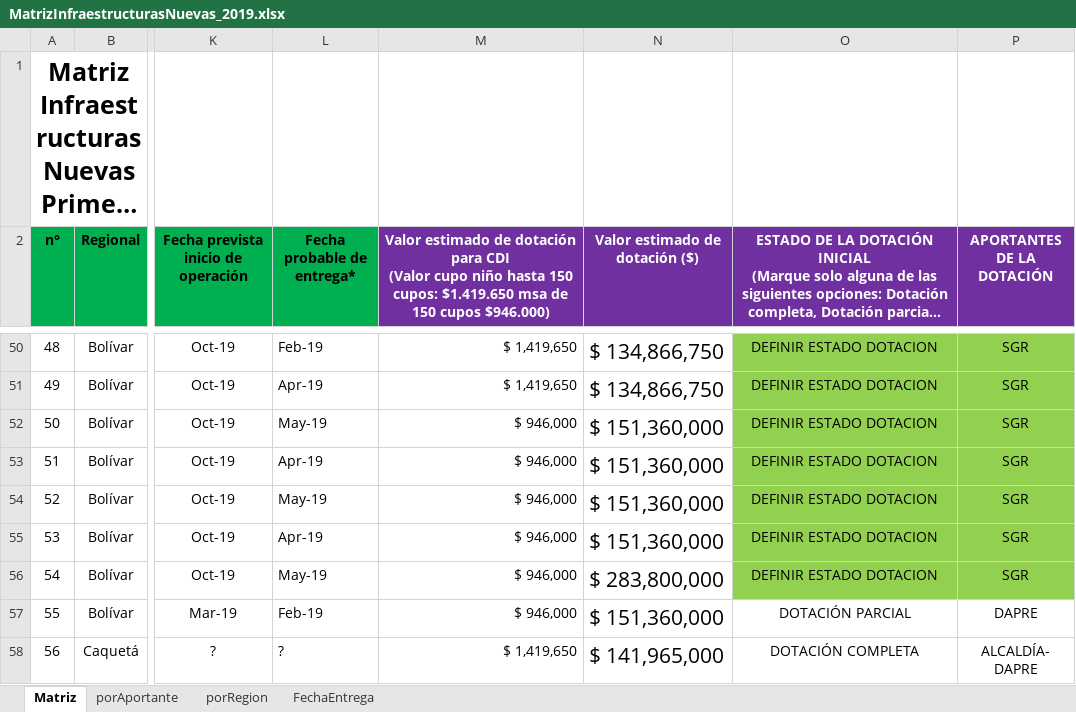
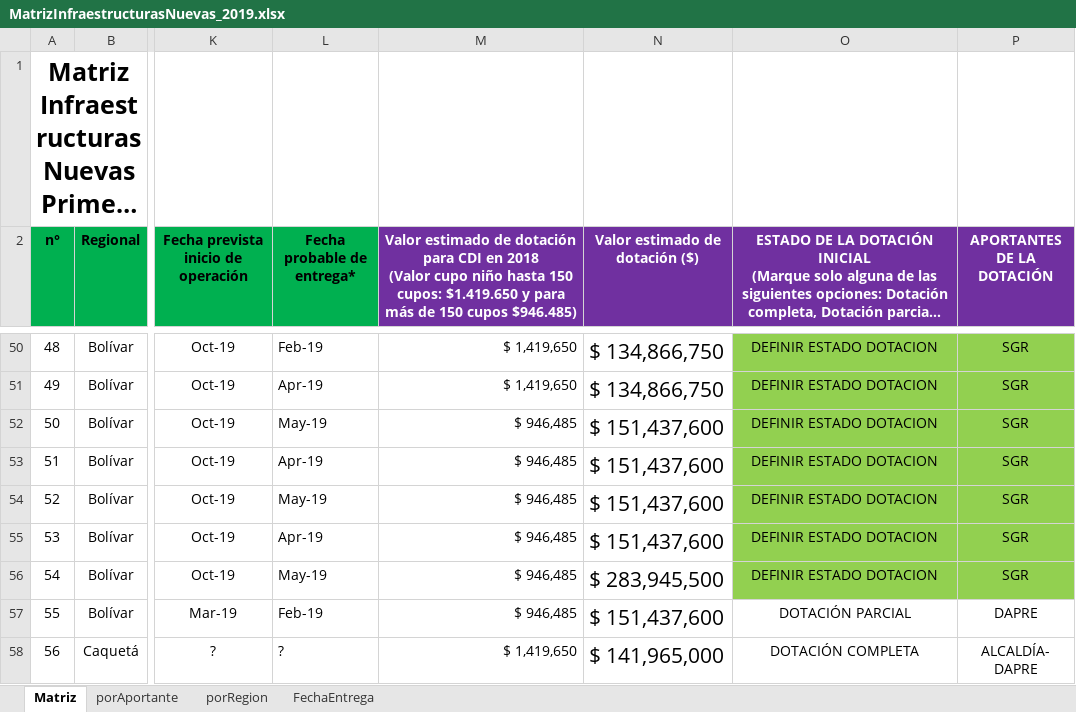
Before and after one commit to paulaO/Dotaciones2019, an Excel workbook: Infraestructura/MatrizInfraestructurasNuevas_2019.xlsx, sheet Matriz, drawn as a sheet; only a part is shown, gaps mark what is left out; long unchanged cells end in …; values as stored, in another font and other column widths than the file's, no borders; ↵ is a line break in a cell; the diff covers the shown part only; the diff names each change by its address in the sheet, - before the commit and + after, or states it on an @@ line.

Commit message:
Update MatrizInfraestructurasNuevas_2019.xlsx

```diff
--- a/Infraestructura/MatrizInfraestructurasNuevas_2019.xlsx (sheet Matriz)
+++ b/Infraestructura/MatrizInfraestructurasNuevas_2019.xlsx (sheet Matriz)
-M2: …para CDI ↵ (Valor cupo niño hasta 150 cupos: $1.419.650 msa de 150 cupos $946.000)
+M2: …para CDI en 2018 ↵ (Valor cupo niño hasta 150 cupos: $1.419.650 y para más de 150 cupos $946.485)
-M52:M57: $ 946,000
+M52:M57: $ 946,485
-N52:N55 (Valor estimado de dotación ($)): $ 151,360,000
+N52:N55 (Valor estimado de dotación ($)): $ 151,437,600
-N56 (Valor estimado de dotación ($)): $ 283,800,000
+N56 (Valor estimado de dotación ($)): $ 283,945,500
-N57 (Valor estimado de dotación ($)): $ 151,360,000
+N57 (Valor estimado de dotación ($)): $ 151,437,600
```
Also changed, not shown: 82 edited cells elsewhere in this sheet.
